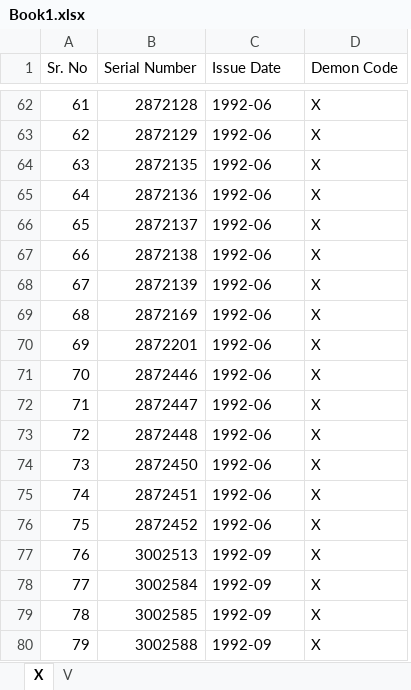
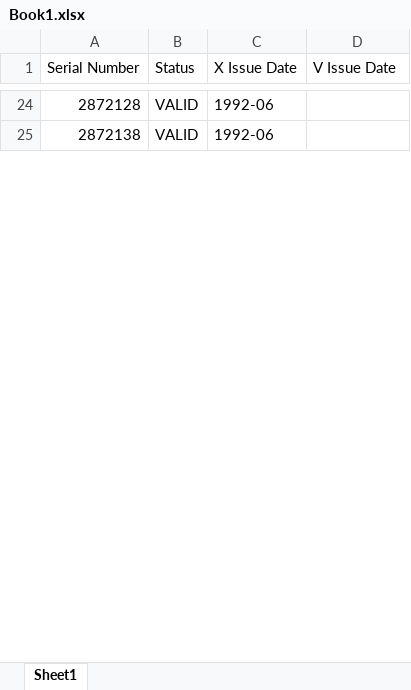
Before and after one commit to shaunprofession-ops/Test, an Excel workbook: Book1.xlsx, sheet Sheet1, drawn as a sheet; only a part is shown, gaps mark what is left out; values as stored, in another font and other column widths than the file's, no cell formats; removed rows and columns are numbered as before the commit, all else as after; the diff covers the shown part only; the diff names each change by its address in the sheet, - before the commit and + after, or states it on an @@ line.

Commit message:
new
sda

```diff
--- a/Book1.xlsx (sheet Sheet1)
+++ b/Book1.xlsx (sheet Sheet1)
-sheet tab: X
+sheet tab: Sheet1
-sheet tab: V
-column A (Sr. No), row 62: 61; row 67: 66
+column B (Status), rows 24-25: VALID | VALID
-C1: Issue Date
+C1: X Issue Date
-D1: Demon Code
+D1: V Issue Date
-D24 (V Issue Date): X
+D24 (V Issue Date): (empty)
-row 63: 62 | 2872129 | 1992-06 | X
-row 64: 63 | 2872135 | 1992-06 | X
-row 65: 64 | 2872136 | 1992-06 | X
-row 66: 65 | 2872137 | 1992-06 | X
-D25 (V Issue Date): X
+D25 (V Issue Date): (empty)
-row 68: 67 | 2872139 | 1992-06 | X
-row 69: 68 | 2872169 | 1992-06 | X
-row 70: 69 | 2872201 | 1992-06 | X
-row 71: 70 | 2872446 | 1992-06 | X
-row 72: 71 | 2872447 | 1992-06 | X
-row 73: 72 | 2872448 | 1992-06 | X
-row 74: 73 | 2872450 | 1992-06 | X
-row 75: 74 | 2872451 | 1992-06 | X
-row 76: 75 | 2872452 | 1992-06 | X
-row 77: 76 | 3002513 | 1992-09 | X
-row 78: 77 | 3002584 | 1992-09 | X
-row 79: 78 | 3002585 | 1992-09 | X
-row 80: 79 | 3002588 | 1992-09 | X
```
Also changed, not shown: 34 added rows and 106 removed rows elsewhere in this sheet, cell formats.
